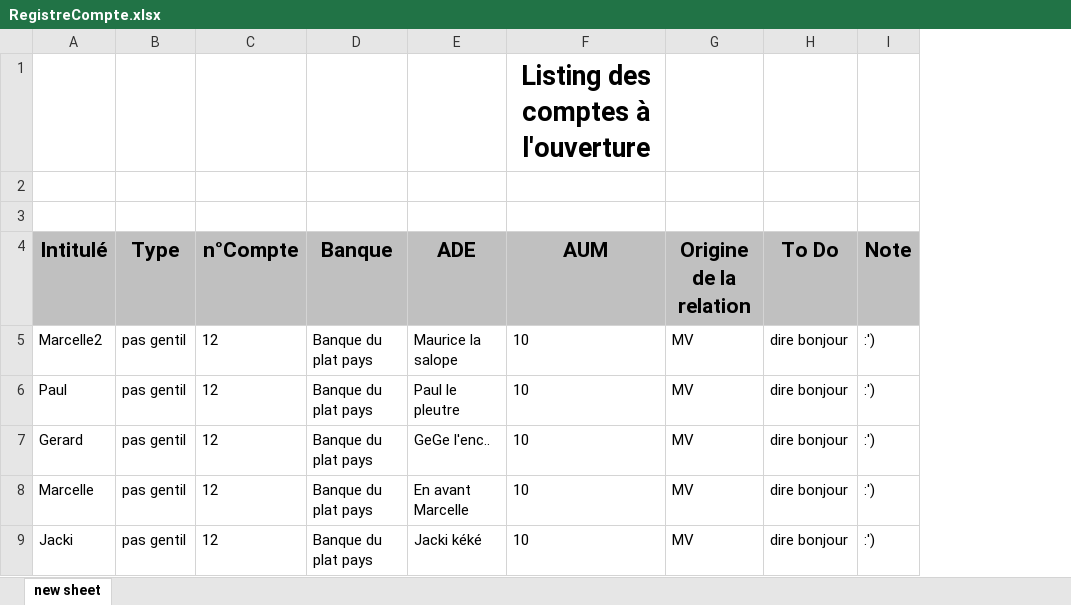
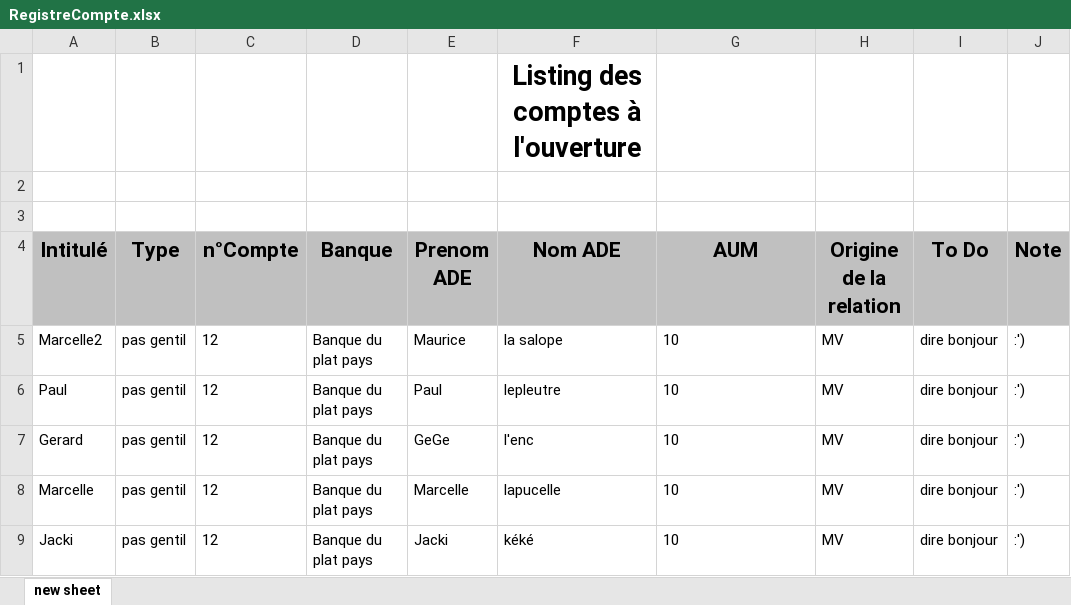
Before and after one commit to mvandelle/Octopus, an Excel workbook: RegistreCompte.xlsx, sheet new sheet, drawn as a sheet; only a part is shown; values as stored, in another font and other column widths than the file's, no borders; removed rows and columns are numbered as before the commit, all else as after; the diff names each change by its address in the sheet, - before the commit and + after, or states it on an @@ line.

```diff
--- a/RegistreCompte.xlsx (sheet new sheet)
+++ b/RegistreCompte.xlsx (sheet new sheet)
-column E (ADE), rows 5-9: Maurice la salope | Paul le pleutre | GeGe l'enc.. | En avant Marcelle | Jacki kéké
+column E (Prenom ADE), rows 5-9: Maurice | Paul | GeGe | Marcelle | Jacki
+column F (Nom ADE), row 1: Listing des comptes à l'ouverture; rows 5-9: la salope | lepleutre | l'enc | lapucelle | kéké
-G1 (AUM): Listing des comptes à l'ouverture
+G1 (AUM): (empty)
```
Also changed, not shown: OC.xlsx, Recapitulatif.xlsx, 49 other files.
